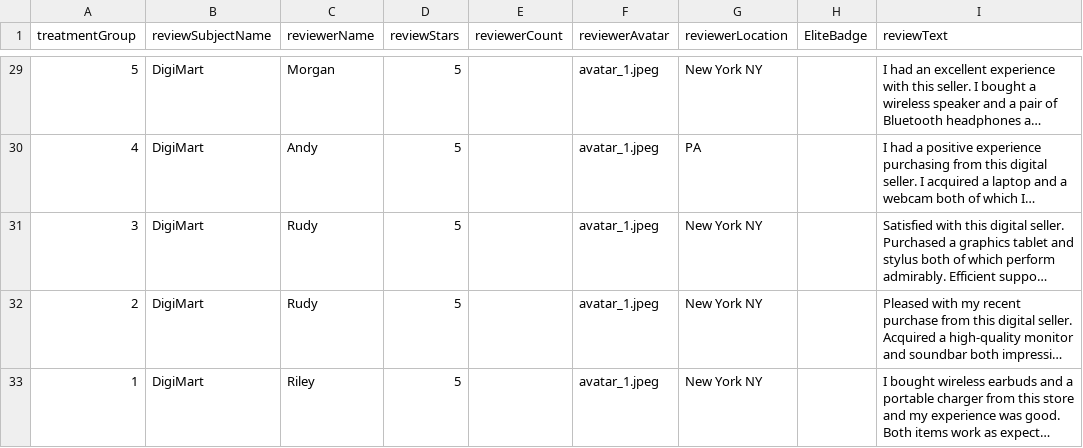
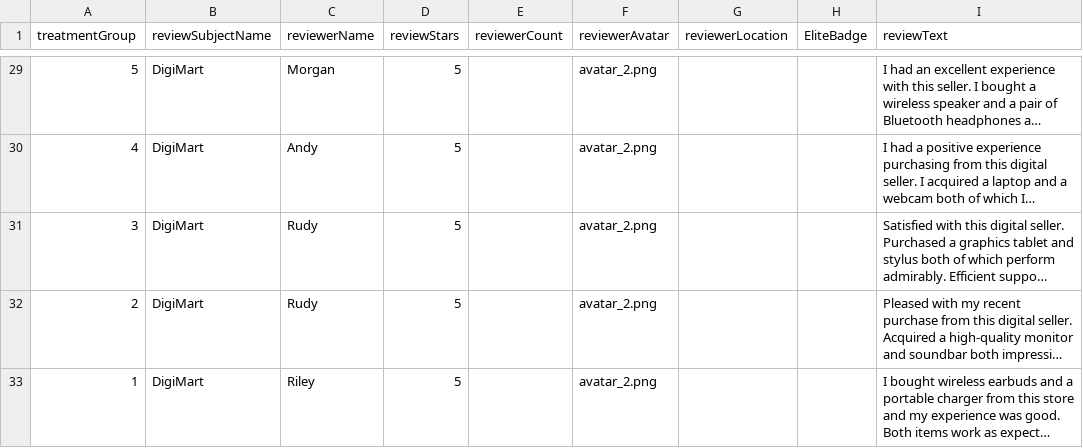
Before and after one commit to ProfNaama/RevDigitExpLab, a CSV file: static/surveyData/reviews_data.csv, drawn as a sheet; only a part is shown, gaps mark what is left out; long unchanged cells end in …; the diff covers the shown part only; the diff names each change by its address in the sheet, - before the commit and + after, or states it on an @@ line.

```diff
--- a/static/surveyData/reviews_data.csv
+++ b/static/surveyData/reviews_data.csv
-F29:F33 (reviewerAvatar): avatar_1.jpeg
+F29:F33 (reviewerAvatar): avatar_2.png
-G29 (reviewerLocation): New York NY
+G29 (reviewerLocation): (empty)
-G30 (reviewerLocation): PA
+G30 (reviewerLocation): (empty)
-G31:G33 (reviewerLocation): New York NY
+G31:G33 (reviewerLocation): (empty)
```
Also changed, not shown: 44 edited cells elsewhere in this file, 3 other files.
